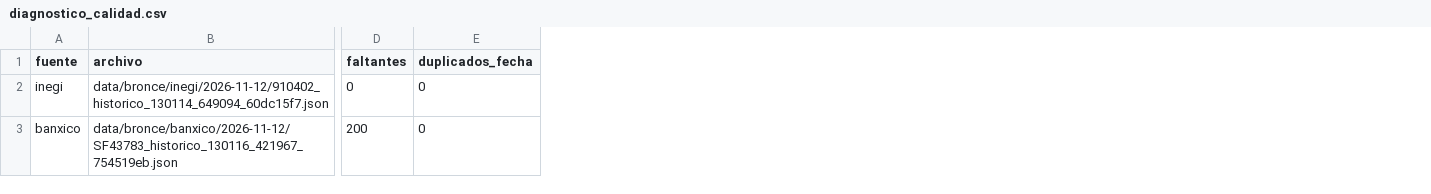
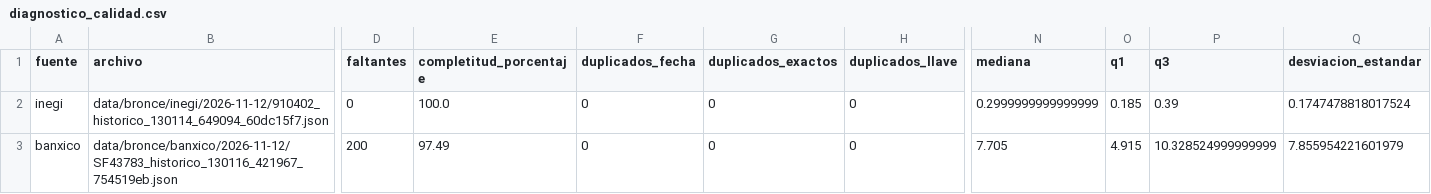
Before and after one commit to NancyHaideVazquez/trusted-data-lab, a CSV file: data/reportes/diagnostico_calidad.csv, drawn as a sheet; only a part is shown, gaps mark what is left out; the diff names each change by its address in the sheet, - before the commit and + after, or states it on an @@ line.

Commit message:
feat(E1): completar diagnostico T03 y analisis de faltantes T04

```diff
--- a/data/reportes/diagnostico_calidad.csv
+++ b/data/reportes/diagnostico_calidad.csv
+column E (completitud_porcentaje), rows 2-3: 100.0 | 97.49
+column G (duplicados_exactos), rows 2-3: 0 | 0
+column H (duplicados_llave), rows 2-3: 0 | 0
+column N (mediana), rows 2-3: 0.2999999999999999 | 7.705
+column O (q1), rows 2-3: 0.185 | 4.915
+column P (q3), rows 2-3: 0.39 | 10.328524999999999
+column Q (desviacion_estandar), rows 2-3: 0.1747478818017524 | 7.855954221601979
```
Also changed, not shown: 5 other files.
